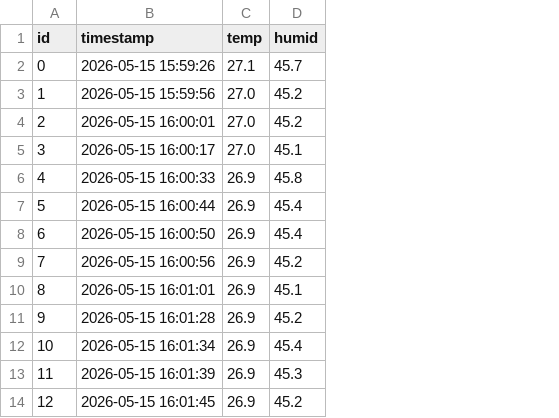
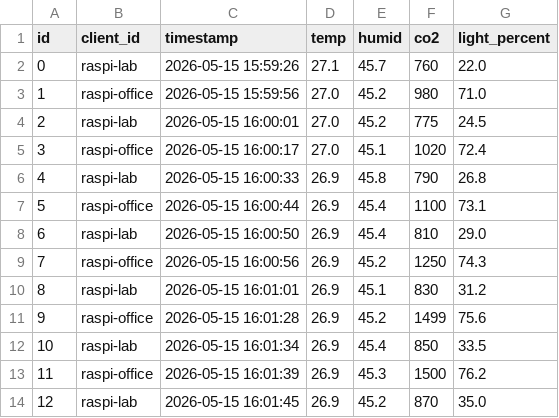
Before and after one commit to iput2026-okadas/devpro3_kyotsu, a CSV file: Server/data/data-20260515160151.csv, drawn as a sheet; the diff names each change by its address in the sheet, - before the commit and + after, or states it on an @@ line.

Commit message:
test(data): client_id・CO2・光量を含むCSVデータへ更新

```diff
--- a/Server/data/data-20260515160151.csv
+++ b/Server/data/data-20260515160151.csv
+column B (client_id), rows 2-14: raspi-lab | raspi-office | raspi-lab | raspi-office | raspi-lab | raspi-office | raspi-lab | raspi-office | raspi-lab | raspi-office | raspi-lab | raspi-office | raspi-lab
+column F (co2), rows 2-14: 760 | 980 | 775 | 1020 | 790 | 1100 | 810 | 1250 | 830 | 1499 | 850 | 1500 | 870
+column G (light_percent), rows 2-14: 22.0 | 71.0 | 24.5 | 72.4 | 26.8 | 73.1 | 29.0 | 74.3 | 31.2 | 75.6 | 33.5 | 76.2 | 35.0
```
Also changed, not shown: Server/data/data-20260513143847.csv, Server/data/data-20260515154430.csv, 5 other files.
